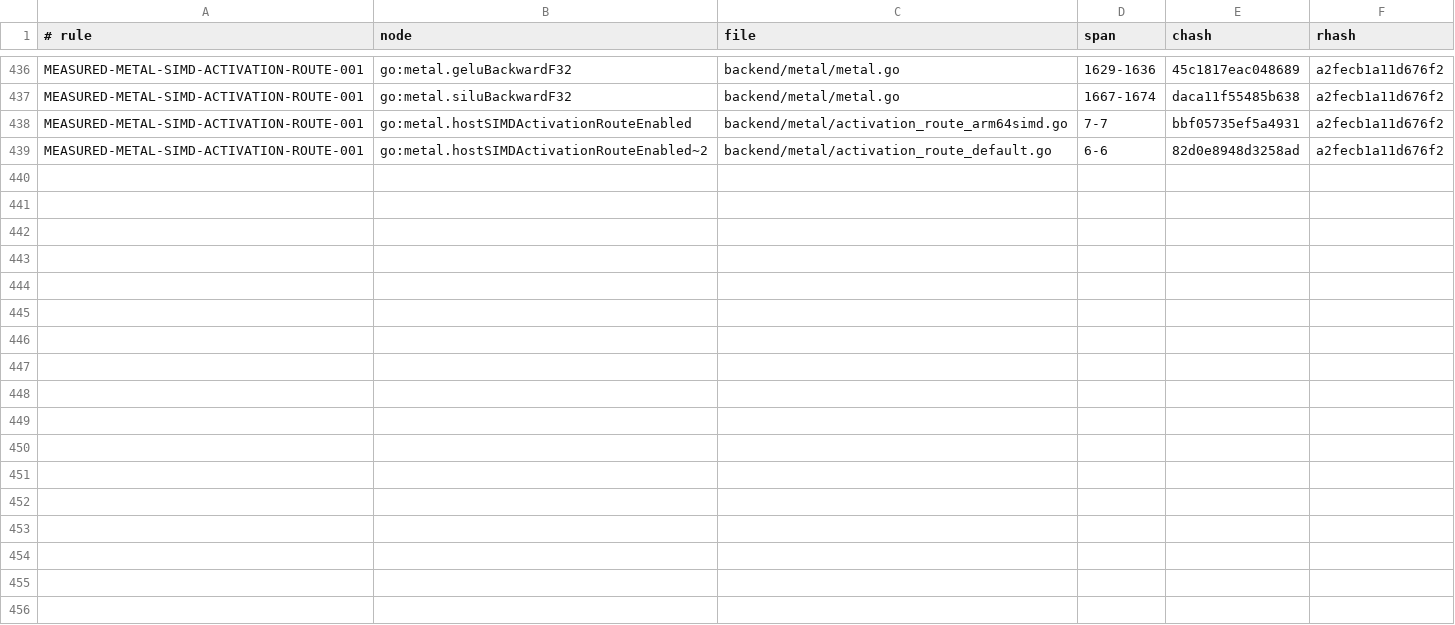
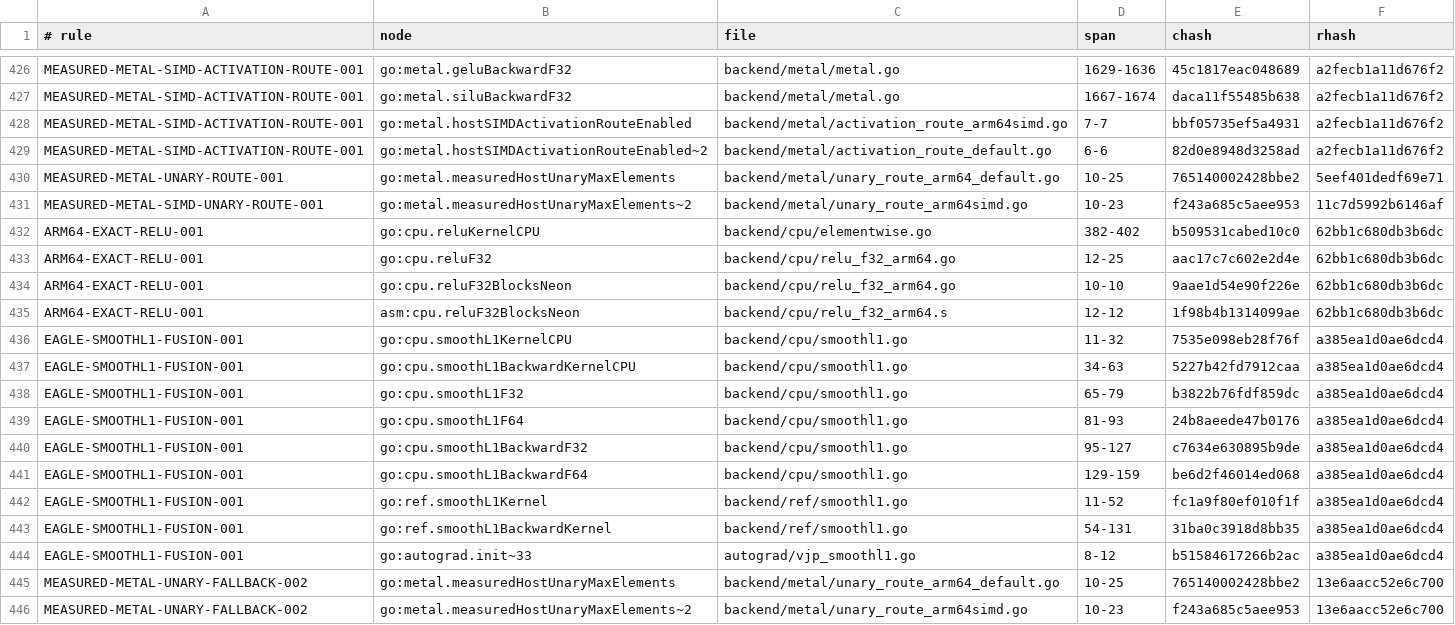
Before and after one commit to jxsl13/goai, a TSV file: .spectackle/anchors.tsv, drawn as a sheet; only a part is shown, gaps mark what is left out; the diff covers the shown part only; the diff names each change by its address in the sheet, - before the commit and + after, or states it on an @@ line.

Commit message:
spec: retain resolved anchors for existing kernel contracts

```diff
--- a/.spectackle/anchors.tsv
+++ b/.spectackle/anchors.tsv
+row 430: MEASURED-METAL-UNARY-ROUTE-001 | go:metal.measuredHostUnaryMaxElements | backend/metal/unary_route_arm64_default.go | 10-25 | 765140002428bbe2 | 5eef401dedf69e71
+row 431: MEASURED-METAL-SIMD-UNARY-ROUTE-001 | go:metal.measuredHostUnaryMaxElements~2 | backend/metal/unary_route_arm64simd.go | 10-23 | f243a685c5aee953 | 11c7d5992b6146af
+row 432: ARM64-EXACT-RELU-001 | go:cpu.reluKernelCPU | backend/cpu/elementwise.go | 382-402 | b509531cabed10c0 | 62bb1c680db3b6dc
+row 433: ARM64-EXACT-RELU-001 | go:cpu.reluF32 | backend/cpu/relu_f32_arm64.go | 12-25 | aac17c7c602e2d4e | 62bb1c680db3b6dc
+row 434: ARM64-EXACT-RELU-001 | go:cpu.reluF32BlocksNeon | backend/cpu/relu_f32_arm64.go | 10-10 | 9aae1d54e90f226e | 62bb1c680db3b6dc
+row 435: ARM64-EXACT-RELU-001 | asm:cpu.reluF32BlocksNeon | backend/cpu/relu_f32_arm64.s | 12-12 | 1f98b4b1314099ae | 62bb1c680db3b6dc
+row 436: EAGLE-SMOOTHL1-FUSION-001 | go:cpu.smoothL1KernelCPU | backend/cpu/smoothl1.go | 11-32 | 7535e098eb28f76f | a385ea1d0ae6dcd4
+row 437: EAGLE-SMOOTHL1-FUSION-001 | go:cpu.smoothL1BackwardKernelCPU | backend/cpu/smoothl1.go | 34-63 | 5227b42fd7912caa | a385ea1d0ae6dcd4
+row 438: EAGLE-SMOOTHL1-FUSION-001 | go:cpu.smoothL1F32 | backend/cpu/smoothl1.go | 65-79 | b3822b76fdf859dc | a385ea1d0ae6dcd4
+row 439: EAGLE-SMOOTHL1-FUSION-001 | go:cpu.smoothL1F64 | backend/cpu/smoothl1.go | 81-93 | 24b8aeede47b0176 | a385ea1d0ae6dcd4
+row 440: EAGLE-SMOOTHL1-FUSION-001 | go:cpu.smoothL1BackwardF32 | backend/cpu/smoothl1.go | 95-127 | c7634e630895b9de | a385ea1d0ae6dcd4
+row 441: EAGLE-SMOOTHL1-FUSION-001 | go:cpu.smoothL1BackwardF64 | backend/cpu/smoothl1.go | 129-159 | be6d2f46014ed068 | a385ea1d0ae6dcd4
+row 442: EAGLE-SMOOTHL1-FUSION-001 | go:ref.smoothL1Kernel | backend/ref/smoothl1.go | 11-52 | fc1a9f80ef010f1f | a385ea1d0ae6dcd4
+row 443: EAGLE-SMOOTHL1-FUSION-001 | go:ref.smoothL1BackwardKernel | backend/ref/smoothl1.go | 54-131 | 31ba0c3918d8bb35 | a385ea1d0ae6dcd4
+row 444: EAGLE-SMOOTHL1-FUSION-001 | go:autograd.init~33 | autograd/vjp_smoothl1.go | 8-12 | b51584617266b2ac | a385ea1d0ae6dcd4
+row 445: MEASURED-METAL-UNARY-FALLBACK-002 | go:metal.measuredHostUnaryMaxElements | backend/metal/unary_route_arm64_default.go | 10-25 | 765140002428bbe2 | 13e6aacc52e6c700
+row 446: MEASURED-METAL-UNARY-FALLBACK-002 | go:metal.measuredHostUnaryMaxElements~2 | backend/metal/unary_route_arm64simd.go | 10-23 | f243a685c5aee953 | 13e6aacc52e6c700
```
Also changed, not shown: 10 removed rows elsewhere in this file.
